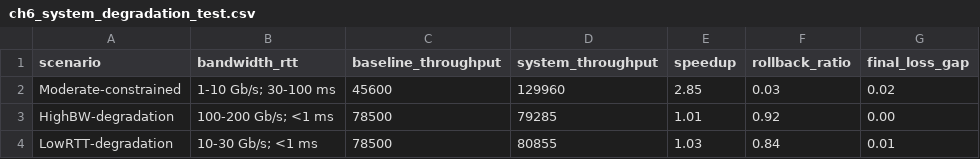
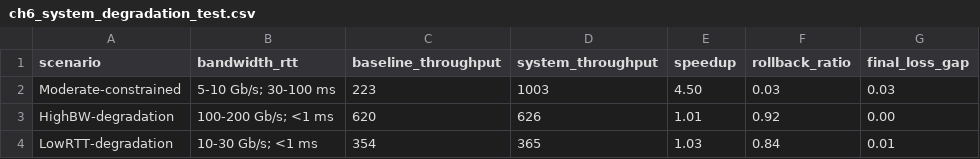
Before and after one commit to Aerithy/master-thesis, a CSV file: image/csv/ch6_system_degradation_test.csv, drawn as a sheet.

```diff
--- a/image/csv/ch6_system_degradation_test.csv
+++ b/image/csv/ch6_system_degradation_test.csv
@@ -1,4 +1,4 @@
 scenario,bandwidth_rtt,baseline_throughput,system_throughput,speedup,rollback_ratio,final_loss_gap
-Moderate-constrained,1-10 Gb/s; 30-100 ms,45600,129960,2.85,0.03,0.02
-HighBW-degradation,100-200 Gb/s; <1 ms,78500,79285,1.01,0.92,0.00
-LowRTT-degradation,10-30 Gb/s; <1 ms,78500,80855,1.03,0.84,0.01
+Moderate-constrained,5-10 Gb/s; 30-100 ms,223,1003,4.50,0.03,0.03
+HighBW-degradation,100-200 Gb/s; <1 ms,620,626,1.01,0.92,0.00
+LowRTT-degradation,10-30 Gb/s; <1 ms,354,365,1.03,0.84,0.01
```
Also changed, not shown: image/csv/ch4_tab_bandwidth_ratio_3factor.csv, image/csv/ch4_tab_expA_bandwidth_throttle_3factor.csv, 54 other files.
